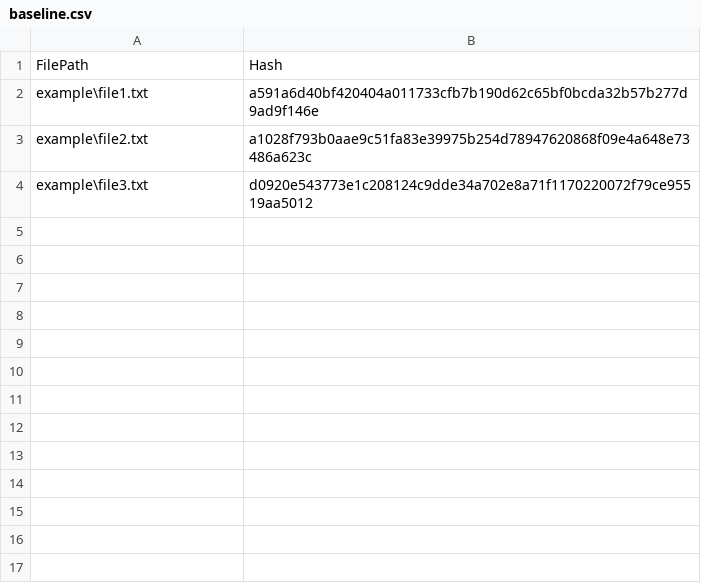
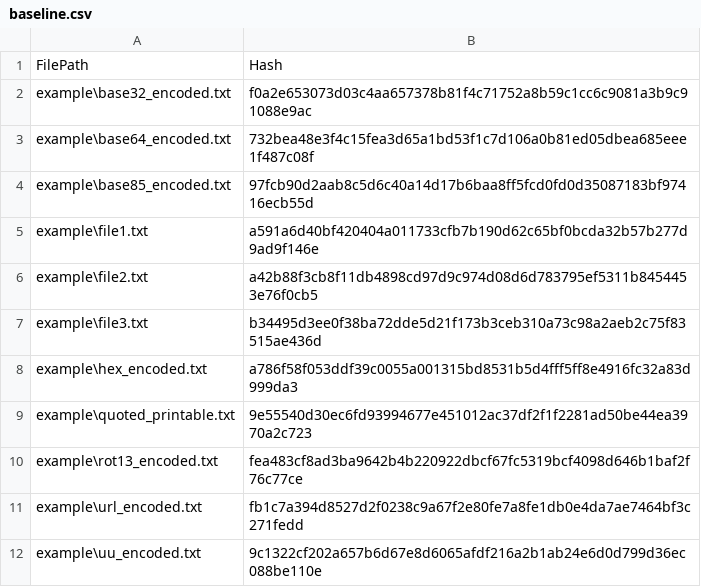
Before and after one commit to Raz99/Ransomware-Detection-Tool, a CSV file: baseline.csv, drawn as a sheet.

```diff
--- a/baseline.csv
+++ b/baseline.csv
@@ -1,4 +1,12 @@
 FilePath,Hash
+example\base32_encoded.txt,f0a2e653073d03c4aa657378b81f4c71752a8b59c1cc6c9081a3b9c91088e9ac
+example\base64_encoded.txt,732bea48e3f4c15fea3d65a1bd53f1c7d106a0b81ed05dbea685eee1f487c08f
+example\base85_encoded.txt,97fcb90d2aab8c5d6c40a14d17b6baa8ff5fcd0fd0d35087183bf97416ecb55d
 example\file1.txt,a591a6d40bf420404a011733cfb7b190d62c65bf0bcda32b57b277d9ad9f146e
-example\file2.txt,a1028f793b0aae9c51fa83e39975b254d78947620868f09e4a648e73486a623c
-example\file3.txt,d0920e543773e1c208124c9dde34a702e8a71f1170220072f79ce95519aa5012
+example\file2.txt,a42b88f3cb8f11db4898cd97d9c974d08d6d783795ef5311b8454453e76f0cb5
+example\file3.txt,b34495d3ee0f38ba72dde5d21f173b3ceb310a73c98a2aeb2c75f83515ae436d
+example\hex_encoded.txt,a786f58f053ddf39c0055a001315bd8531b5d4fff5ff8e4916fc32a83d999da3
+example\quoted_printable.txt,9e55540d30ec6fd93994677e451012ac37df2f1f2281ad50be44ea3970a2c723
+example\rot13_encoded.txt,fea483cf8ad3ba9642b4b220922dbcf67fc5319bcf4098d646b1baf2f76c77ce
+example\url_encoded.txt,fb1c7a394d8527d2f0238c9a67f2e80fe7a8fe1db0e4da7ae7464bf3c271fedd
+example\uu_encoded.txt,9c1322cf202a657b6d67e8d6065afdf216a2b1ab24e6d0d799d36ec088be110e
```
Also changed, not shown: 14 other files.
